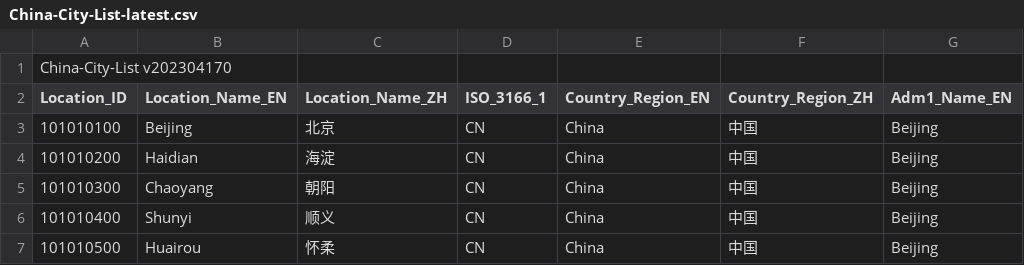
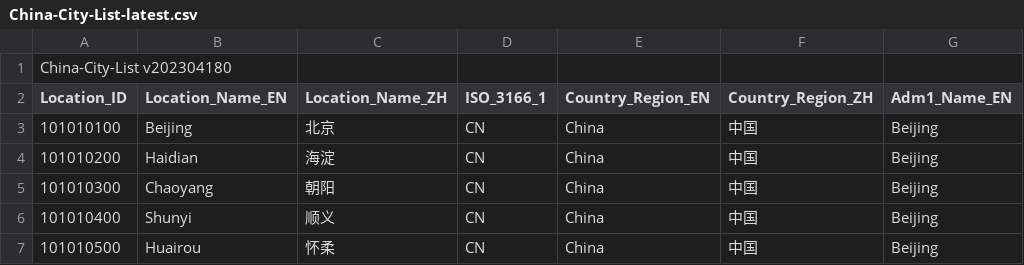
Before and after one commit to qwd/LocationList, a CSV file: China-City-List-latest.csv, drawn as a sheet; only a part is shown; the diff names each change by its address in the sheet, - before the commit and + after, or states it on an @@ line.

Commit message:
docs: update ver

```diff
--- a/China-City-List-latest.csv
+++ b/China-City-List-latest.csv
-A1 (Location_ID): China-City-List v202304170
+A1 (Location_ID): China-City-List v202304180
```
